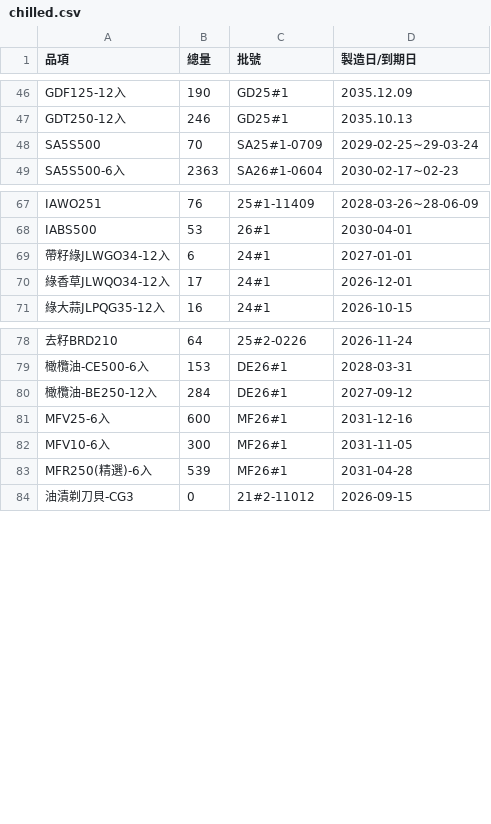
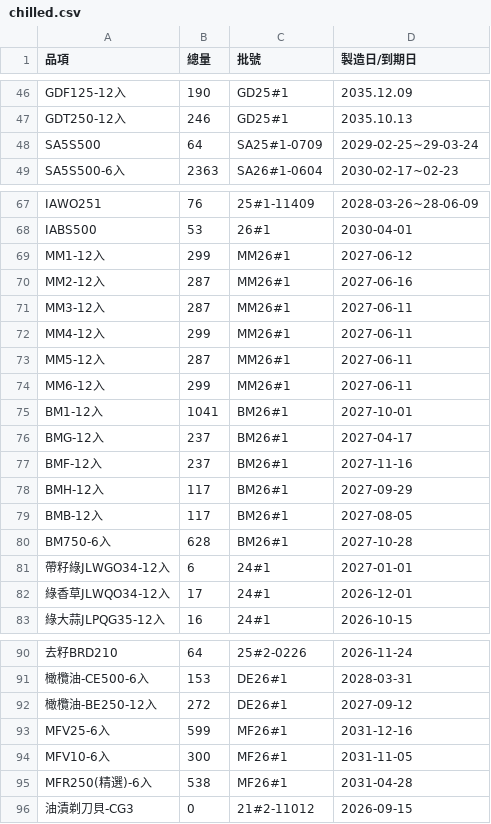
Before and after one commit to mingfonglpg-bit/-, a CSV file: chilled.csv, drawn as a sheet; only a part is shown, gaps mark what is left out; addresses are those after the commit; the diff names each change by its address in the sheet, - before the commit and + after, or states it on an @@ line.

```diff
--- a/chilled.csv
+++ b/chilled.csv
-B48 (總量): 70
+B48 (總量): 64
+row 69: MM1-12入 | 299 | MM26#1 | 2027-06-12
+row 70: MM2-12入 | 287 | MM26#1 | 2027-06-16
+row 71: MM3-12入 | 287 | MM26#1 | 2027-06-11
+row 72: MM4-12入 | 299 | MM26#1 | 2027-06-11
+row 73: MM5-12入 | 287 | MM26#1 | 2027-06-11
+row 74: MM6-12入 | 299 | MM26#1 | 2027-06-11
+row 75: BM1-12入 | 1041 | BM26#1 | 2027-10-01
+row 76: BMG-12入 | 237 | BM26#1 | 2027-04-17
+row 77: BMF-12入 | 237 | BM26#1 | 2027-11-16
+row 78: BMH-12入 | 117 | BM26#1 | 2027-09-29
+row 79: BMB-12入 | 117 | BM26#1 | 2027-08-05
+row 80: BM750-6入 | 628 | BM26#1 | 2027-10-28
-B92 (總量): 284
+B92 (總量): 272
-B93 (總量): 600
+B93 (總量): 599
-B95 (總量): 539
+B95 (總量): 538
```
Also changed, not shown: beef.csv, frozen.csv.
